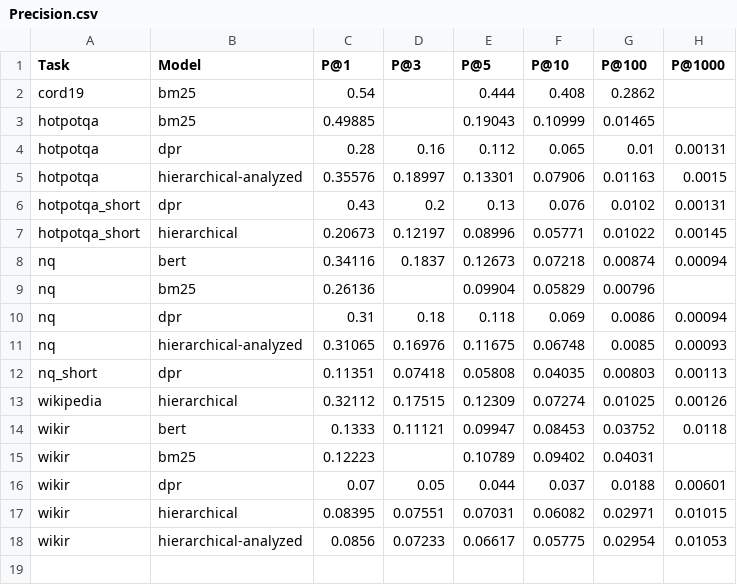
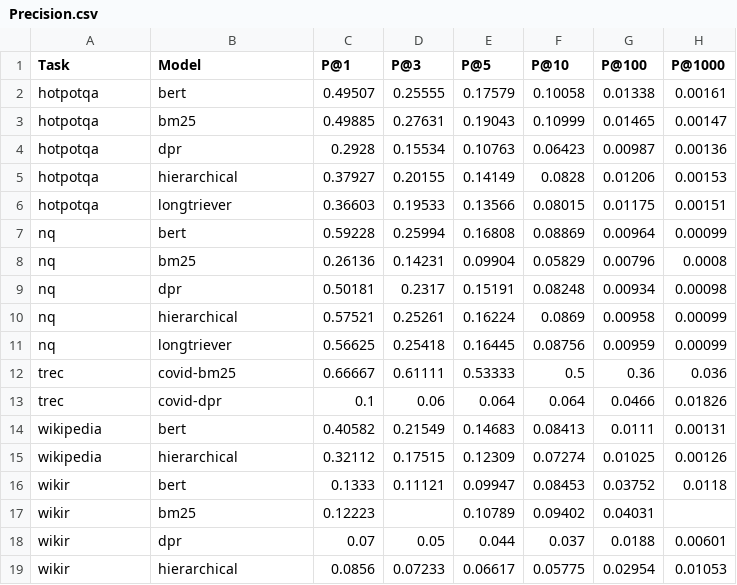
Before and after one commit to louisVincentPoellhuber/VAULT, a CSV file: VAULT/results/Precision.csv, drawn as a sheet.

```diff
--- a/VAULT/results/Precision.csv
+++ b/VAULT/results/Precision.csv
@@ -1,13 +1,15 @@
 Task,Model,P@1,P@3,P@5,P@10,P@100,P@1000
-cord19,bm25,0.54,,0.444,0.408,0.2862,
-hotpotqa,bm25,0.49885,,0.19043,0.10999,0.01465,
-hotpotqa,dpr,0.28,0.16,0.112,0.065,0.01,0.00131
-hotpotqa,hierarchical-analyzed,0.35576,0.18997,0.13301,0.07906,0.01163,0.0015
-hotpotqa_short,dpr,0.43,0.2,0.13,0.076,0.0102,0.00131
-hotpotqa_short,hierarchical,0.20673,0.12197,0.08996,0.05771,0.01022,0.00145
-nq,bert,0.34116,0.1837,0.12673,0.07218,0.00874,0.00094
-nq,bm25,0.26136,,0.09904,0.05829,0.00796,
-nq,dpr,0.31,0.18,0.118,0.069,0.0086,0.00094
-nq,hierarchical-analyzed,0.31065,0.16976,0.11675,0.06748,0.0085,0.00093
-nq_short,dpr,0.11351,0.07418,0.05808,0.04035,0.00803,0.00113
+hotpotqa,bert,0.49507,0.25555,0.17579,0.10058,0.01338,0.00161
+hotpotqa,bm25,0.49885,0.27631,0.19043,0.10999,0.01465,0.00147
+hotpotqa,dpr,0.2928,0.15534,0.10763,0.06423,0.00987,0.00136
+hotpotqa,hierarchical,0.37927,0.20155,0.14149,0.0828,0.01206,0.00153
+hotpotqa,longtriever,0.36603,0.19533,0.13566,0.08015,0.01175,0.00151
+nq,bert,0.59228,0.25994,0.16808,0.08869,0.00964,0.00099
+nq,bm25,0.26136,0.14231,0.09904,0.05829,0.00796,0.0008
+nq,dpr,0.50181,0.2317,0.15191,0.08248,0.00934,0.00098
+nq,hierarchical,0.57521,0.25261,0.16224,0.0869,0.00958,0.00099
+nq,longtriever,0.56625,0.25418,0.16445,0.08756,0.00959,0.00099
+trec,covid-bm25,0.66667,0.61111,0.53333,0.5,0.36,0.036
+trec,covid-dpr,0.1,0.06,0.064,0.064,0.0466,0.01826
+wikipedia,bert,0.40582,0.21549,0.14683,0.08413,0.0111,0.00131
 wikipedia,hierarchical,0.32112,0.17515,0.12309,0.07274,0.01025,0.00126
@@ -16,3 +18,2 @@ wikir,bm25,0.12223,,0.10789,0.09402,0.04031,
 wikir,dpr,0.07,0.05,0.044,0.037,0.0188,0.00601
-wikir,hierarchical,0.08395,0.07551,0.07031,0.06082,0.02971,0.01015
-wikir,hierarchical-analyzed,0.0856,0.07233,0.06617,0.05775,0.02954,0.01053
+wikir,hierarchical,0.0856,0.07233,0.06617,0.05775,0.02954,0.01053
```
Also changed, not shown: VAULT/results/MAP.csv, VAULT/results/MRR.csv, 40 other files.
